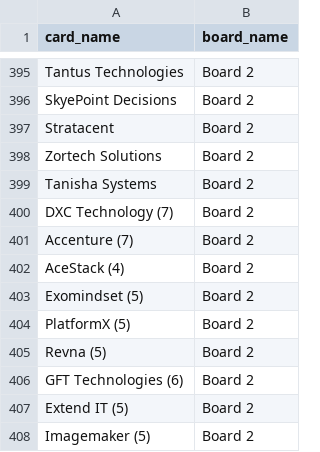
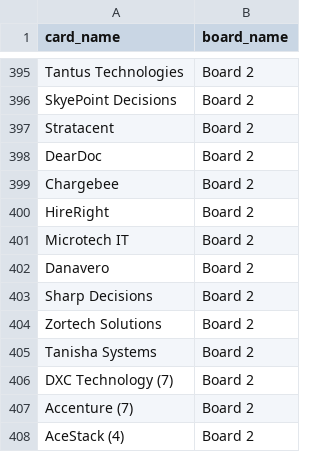
Before and after one commit to Falinkaz/autofdboardv1, a CSV file: cards_export.csv, drawn as a sheet; only a part is shown, gaps mark what is left out; the shorter side is filled out with more unchanged rows; the diff names each change by its address in the sheet, - before the commit and + after, or states it on an @@ line.

```diff
--- a/cards_export.csv
+++ b/cards_export.csv
+row 398: DearDoc | Board 2
+row 399: Chargebee | Board 2
+row 400: HireRight | Board 2
+row 401: Microtech IT | Board 2
+row 402: Danavero | Board 2
+row 403: Sharp Decisions | Board 2
```
